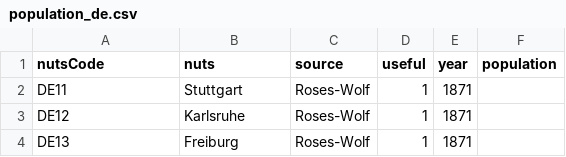
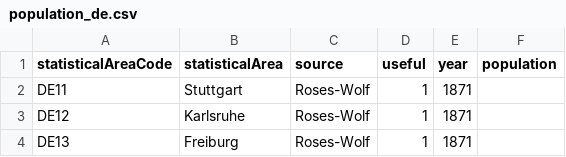
Before and after one commit to cverluise/patentcity, a CSV file: assets/population_de.csv, drawn as a sheet; only a part is shown.

```diff
--- a/assets/population_de.csv
+++ b/assets/population_de.csv
@@ -1,2 +1,2 @@
-nutsCode,nuts,source,useful,year,population
+statisticalAreaCode,statisticalArea,source,useful,year,population
 DE11,Stuttgart,Roses-Wolf,1,1871,
```
Also changed, not shown: assets/population_fr.csv, assets/population_gb.csv, 1 other file.
